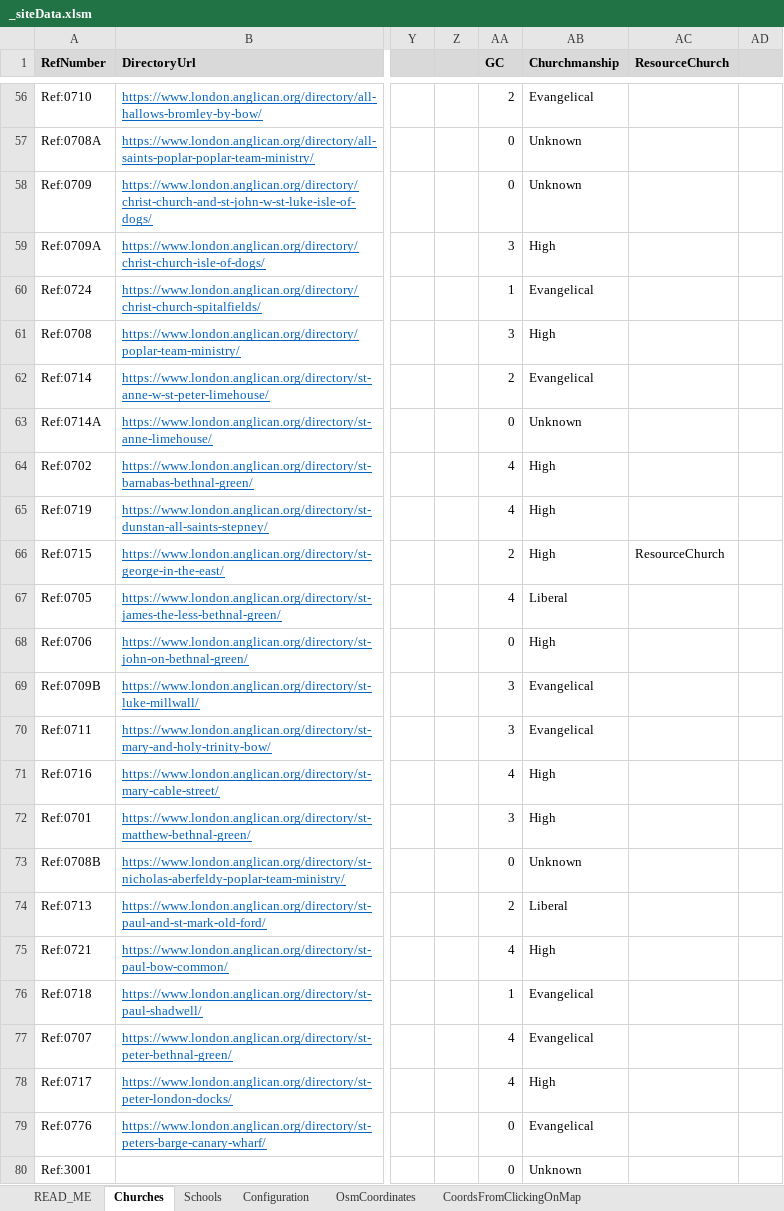
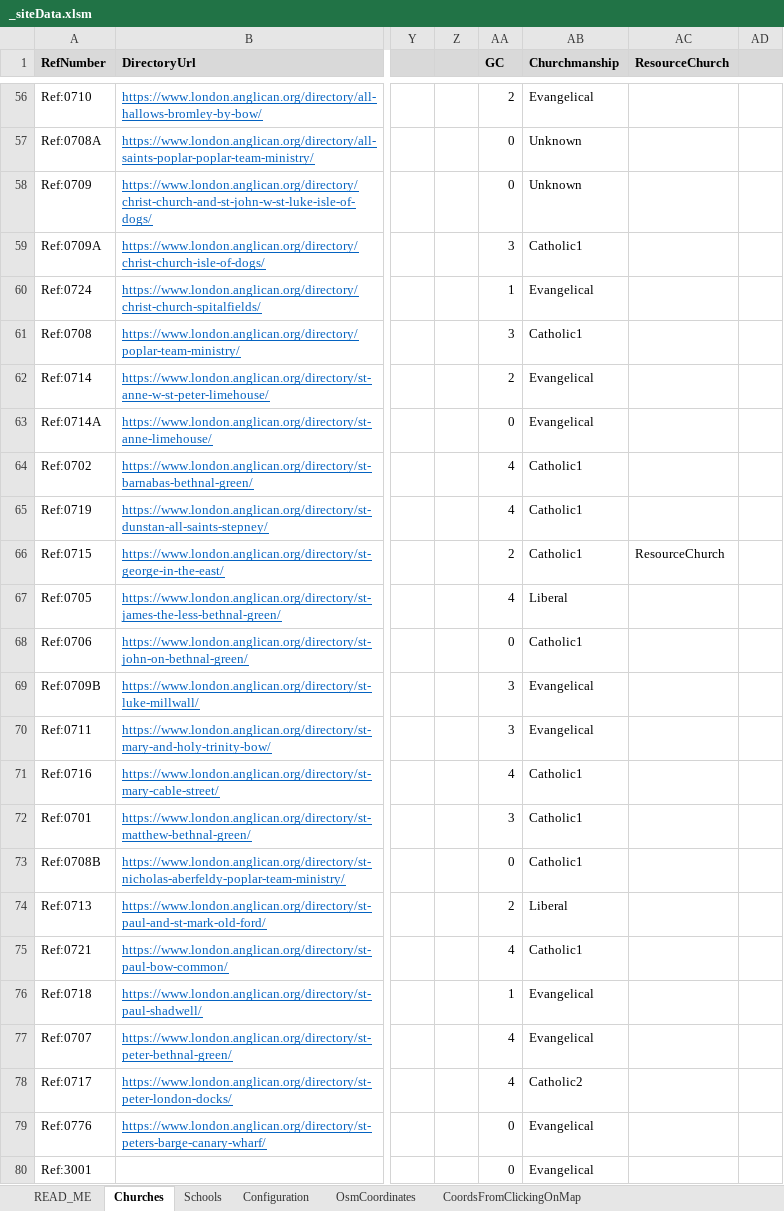
Before and after one commit to araJamieson/araJamieson.github.io, an Excel workbook: js/_siteData.xlsm, sheet Churches, drawn as a sheet; only a part is shown, gaps mark what is left out; values as stored, in another font and other column widths than the file's, no borders; conditional formats not drawn; the diff covers the shown part only; the diff names each change by its address in the sheet, - before the commit and + after, or states it on an @@ line.

Commit message:
Churchmanship updates.

```diff
--- a/js/_siteData.xlsm (sheet Churches)
+++ b/js/_siteData.xlsm (sheet Churches)
-AB59 (Churchmanship): High
+AB59 (Churchmanship): Catholic1
-AB61 (Churchmanship): High
+AB61 (Churchmanship): Catholic1
-AB63 (Churchmanship): Unknown
+AB63 (Churchmanship): Evangelical
-AB64:AB66 (Churchmanship): High
+AB64:AB66 (Churchmanship): Catholic1
-AB68 (Churchmanship): High
+AB68 (Churchmanship): Catholic1
-AB71:AB72 (Churchmanship): High
+AB71:AB72 (Churchmanship): Catholic1
-AB73 (Churchmanship): Unknown
+AB73 (Churchmanship): Catholic1
-AB75 (Churchmanship): High
+AB75 (Churchmanship): Catholic1
-AB78 (Churchmanship): High
+AB78 (Churchmanship): Catholic2
-AB80 (Churchmanship): Unknown
+AB80 (Churchmanship): Evangelical
```
Also changed, not shown: 29 edited cells elsewhere in this sheet, sheet READ_ME, sheet Configuration, charts or pictures, 1 other file.
